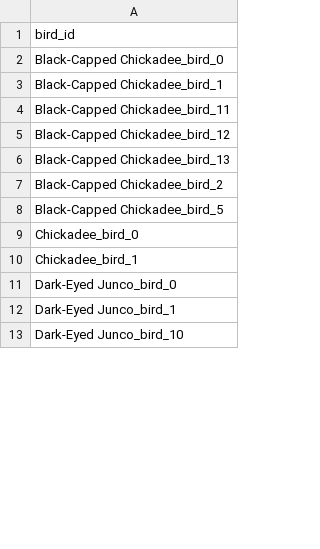
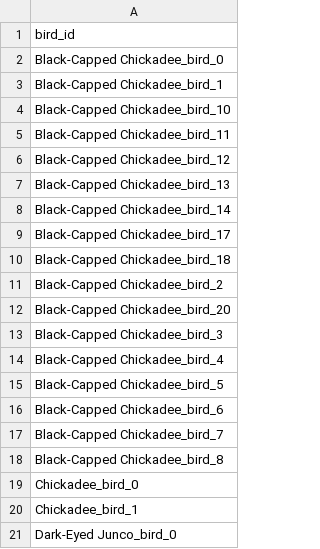
Before and after one commit to vaishaks/BirdRe-Id, a CSV file: clusters/centroid_index.csv, drawn as a sheet; only a part is shown; the shorter side is filled out with more unchanged rows; the diff covers the shown part only; the diff names each change by its address in the sheet, - before the commit and + after, or states it on an @@ line.

```diff
--- a/clusters/centroid_index.csv
+++ b/clusters/centroid_index.csv
+row 4: Black-Capped Chickadee_bird_10
+row 8: Black-Capped Chickadee_bird_14
+row 9: Black-Capped Chickadee_bird_17
+row 10: Black-Capped Chickadee_bird_18
+row 12: Black-Capped Chickadee_bird_20
+row 13: Black-Capped Chickadee_bird_3
+row 14: Black-Capped Chickadee_bird_4
+row 16: Black-Capped Chickadee_bird_6
+row 17: Black-Capped Chickadee_bird_7
+row 18: Black-Capped Chickadee_bird_8
```
Also changed, not shown: 8 added rows, 2 removed rows and 2 edited cells elsewhere in this file, clusters/cluster_assignments.csv, 4 other files.
